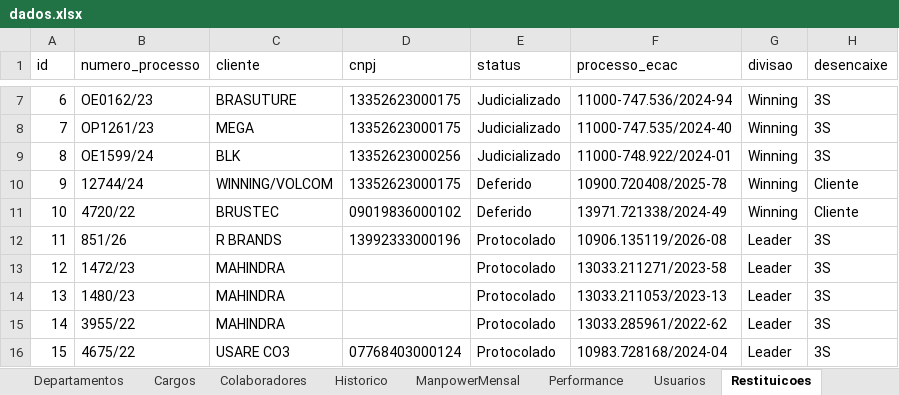
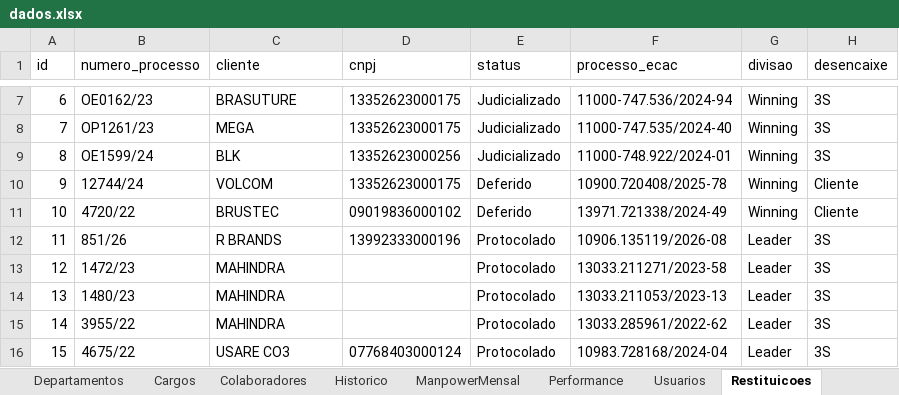
Before and after one commit to bpicinini/portal-do-gestor, an Excel workbook: data/dados.xlsx, sheet Restituicoes, drawn as a sheet; only a part is shown, gaps mark what is left out; values as stored, in another font and other column widths than the file's, no borders; the diff names each change by its address in the sheet, - before the commit and + after, or states it on an @@ line.

```diff
--- a/data/dados.xlsx (sheet Restituicoes)
+++ b/data/dados.xlsx (sheet Restituicoes)
-C10 (cliente): WINNING/VOLCOM
+C10 (cliente): VOLCOM
```
Also changed, not shown: 1 other file.
